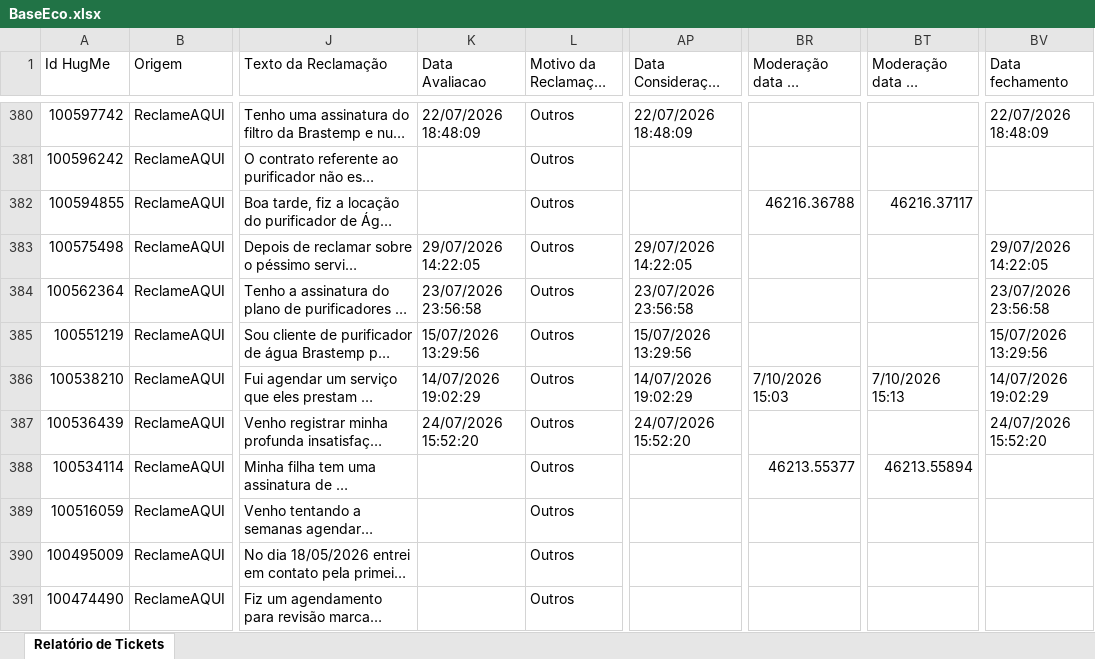
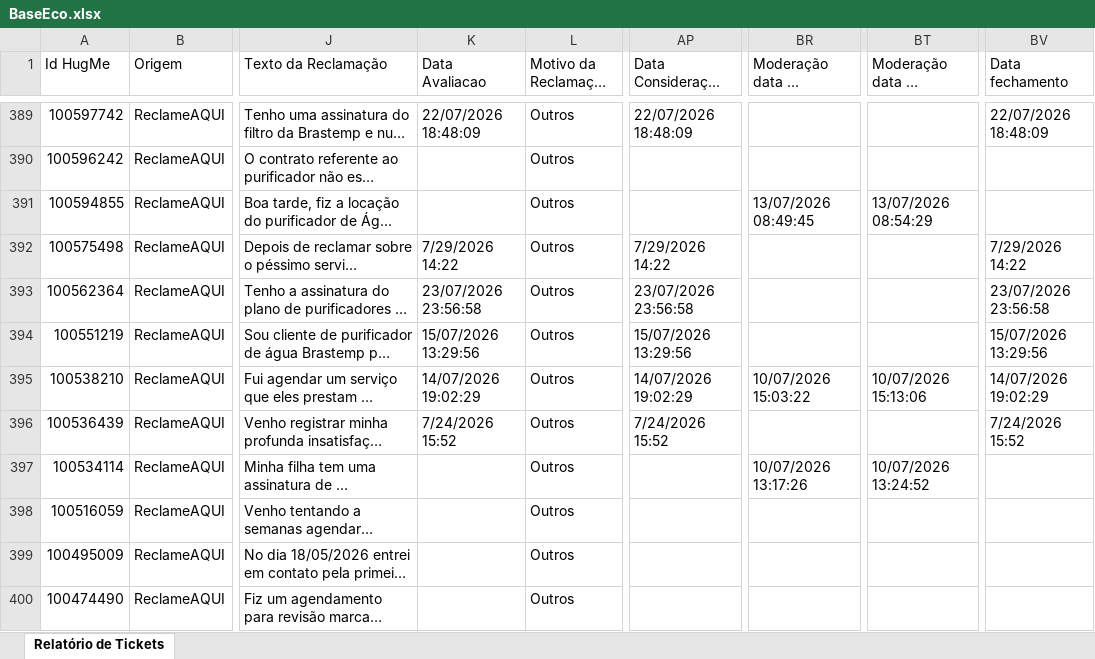
Before and after one commit to eduardacjr/Reclameaquiculligan, an Excel workbook: BaseEco.xlsx, sheet Relatório de Tickets, drawn as a sheet; only a part is shown, gaps mark what is left out; long unchanged cells end in …; values as stored, in another font and other column widths than the file's, no cell formats; addresses are those after the commit; the diff covers the shown part only; the diff names each change by its address in the sheet, - before the commit and + after, or states it on an @@ line.

Commit message:
Atualizacao de arquivos - 17/11/2026 15:08:09,64

```diff
--- a/BaseEco.xlsx (sheet Relatório de Tickets)
+++ b/BaseEco.xlsx (sheet Relatório de Tickets)
-BR391 (Moderação data de solicitação): 46216.36788
+BR391 (Moderação data de solicitação): 13/07/2026 08:49:45
-BT391 (Moderação data da resposta): 46216.37117
+BT391 (Moderação data da resposta): 13/07/2026 08:54:29
-K392 (Data Avaliacao): 29/07/2026 14:22:05
+K392 (Data Avaliacao): 7/29/2026 14:22
-AP392 (Data Consideração Consumidor): 29/07/2026 14:22:05
+AP392 (Data Consideração Consumidor): 7/29/2026 14:22
-BV392 (Data fechamento): 29/07/2026 14:22:05
+BV392 (Data fechamento): 7/29/2026 14:22
-BR395 (Moderação data de solicitação): 7/10/2026 15:03
+BR395 (Moderação data de solicitação): 10/07/2026 15:03:22
-BT395 (Moderação data da resposta): 7/10/2026 15:13
+BT395 (Moderação data da resposta): 10/07/2026 15:13:06
-K396 (Data Avaliacao): 24/07/2026 15:52:20
+K396 (Data Avaliacao): 7/24/2026 15:52
-AP396 (Data Consideração Consumidor): 24/07/2026 15:52:20
+AP396 (Data Consideração Consumidor): 7/24/2026 15:52
-BV396 (Data fechamento): 24/07/2026 15:52:20
+BV396 (Data fechamento): 7/24/2026 15:52
-BR397 (Moderação data de solicitação): 46213.55377
+BR397 (Moderação data de solicitação): 10/07/2026 13:17:26
-BT397 (Moderação data da resposta): 46213.55894
+BT397 (Moderação data da resposta): 10/07/2026 13:24:52
```
Also changed, not shown: 9 added rows and 549 edited cells elsewhere in this sheet, cell formats, Classificacao_Motivos_RA.xlsx, 2 other files.
